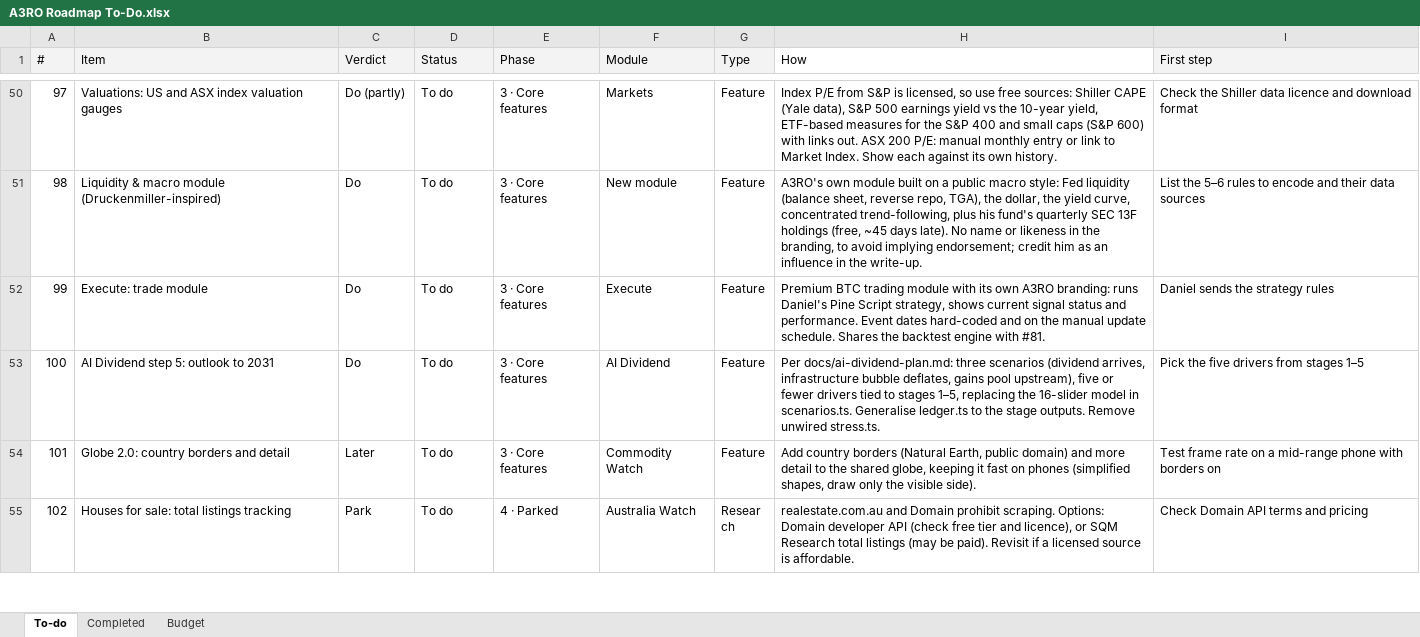
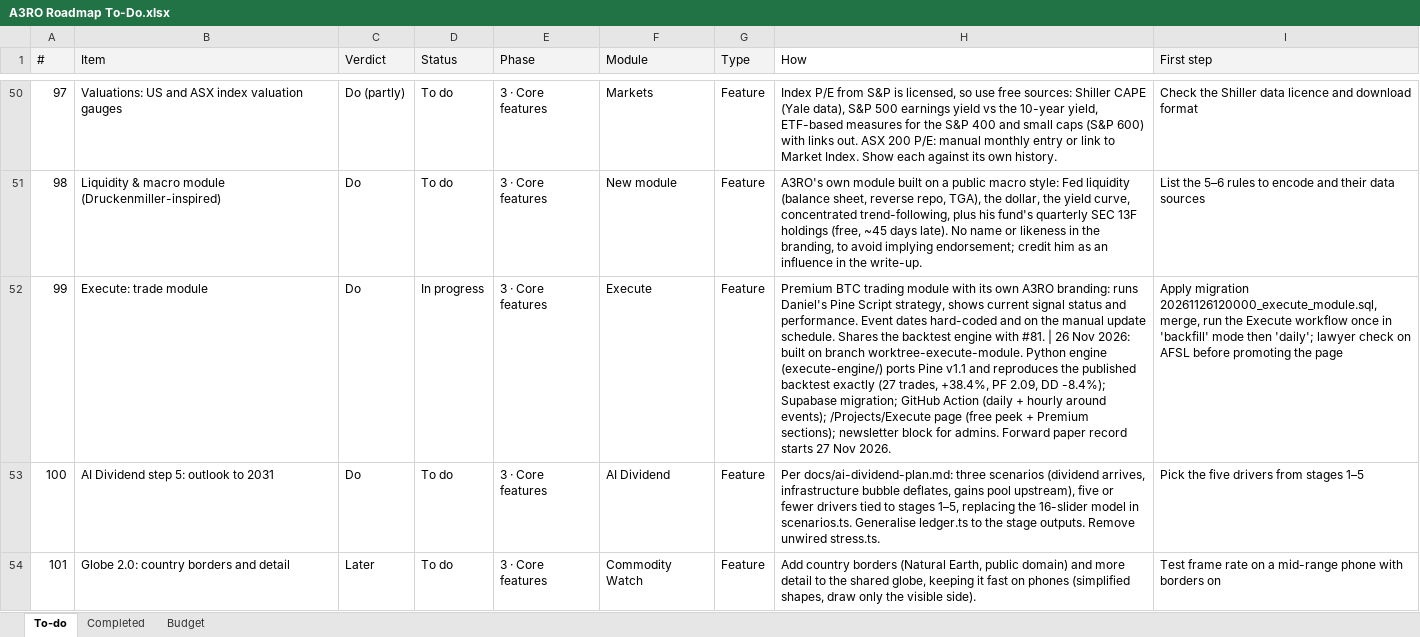
Before and after one commit to denkovd/a3ro, an Excel workbook: docs/A3RO Roadmap To-Do.xlsx, sheet To-do, drawn as a sheet; only a part is shown, gaps mark what is left out; the shorter side is filled out with more unchanged rows; values as stored, in another font and other column widths than the file's, no borders; the diff names each change by its address in the sheet, - before the commit and + after, or states it on an @@ line.

```diff
--- a/docs/A3RO Roadmap To-Do.xlsx (sheet To-do)
+++ b/docs/A3RO Roadmap To-Do.xlsx (sheet To-do)
-D52 (Status): To do
+D52 (Status): In progress
-H52 (How): …with #81.
+H52 (How): …with #81. | 26 Nov 2026: built on branch worktree-execute-module. Python engine (execute-engine/) ports Pine v1.1 and reproduces the published backtest exactly (27 trades, +38.4%, PF 2.09, DD -8.4%); Supabase migration; GitHub Action (daily + hourly around events); /Projects/Execute page (free peek + Premium sections); newsletter block for admins. Forward paper record starts 27 Nov 2026.
-I52 (First step): Daniel sends the strategy rules
+I52 (First step): Apply migration 20261126120000_execute_module.sql, merge, run the Execute workflow once in 'backfill' mode then 'daily'; lawyer check on AFSL before promoting the page
```
Also changed, not shown: 22 other files.
